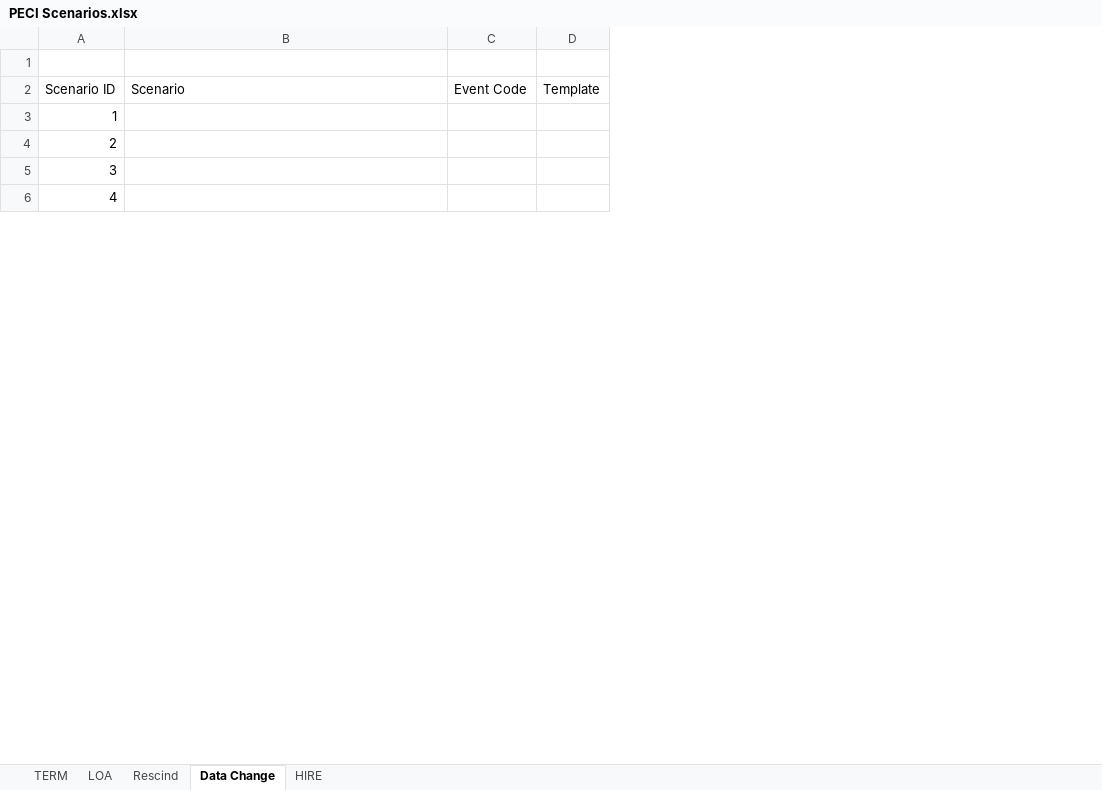
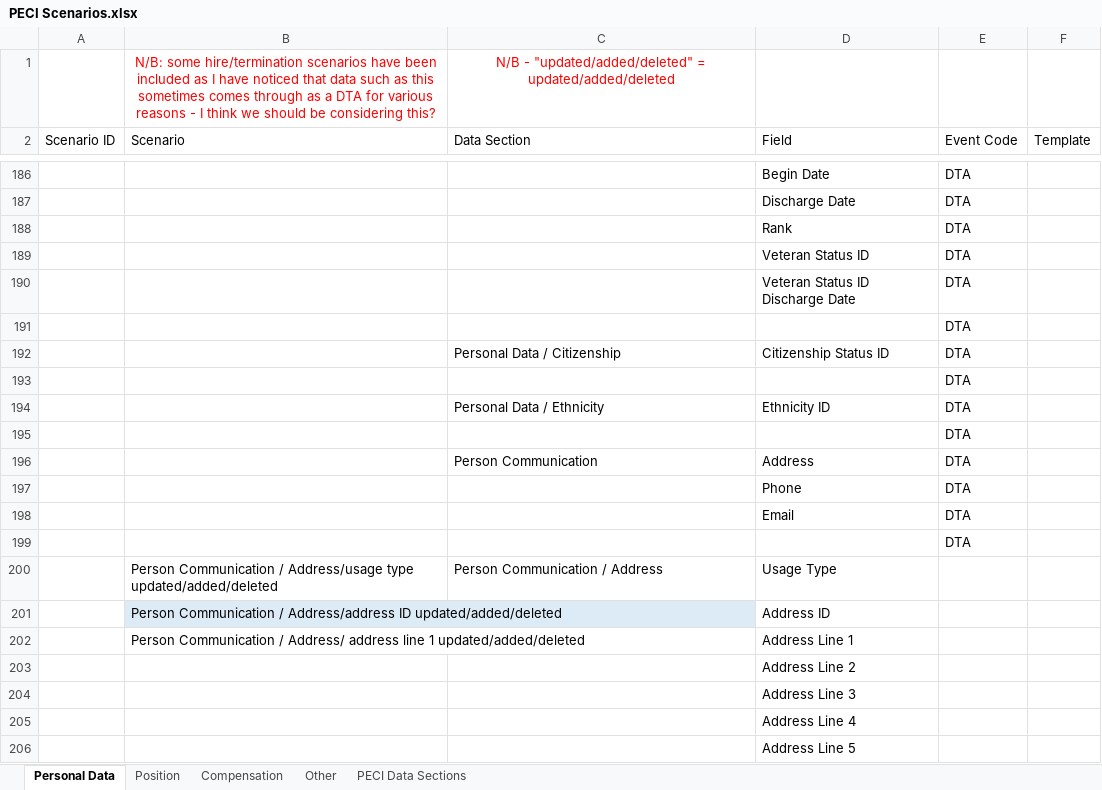
Before and after one commit to mdunwoody859/PECI-Survial-Kit, an Excel workbook: PECI Scenarios.xlsx, sheet Personal Data, drawn as a sheet; only a part is shown, gaps mark what is left out; values as stored, in another font and other column widths than the file's, no borders; table styles not drawn; addresses are those after the commit; the diff covers the shown part only; the diff names each change by its address in the sheet, - before the commit and + after, or states it on an @@ line.

```diff
--- a/PECI Scenarios.xlsx (sheet Personal Data)
+++ b/PECI Scenarios.xlsx (sheet Personal Data)
-sheet tab: Data Change
+sheet tab: Personal Data
-sheet tab: TERM
-sheet tab: LOA
-sheet tab: Rescind
-sheet tab: HIRE
+sheet tab: Position
+sheet tab: Compensation
+sheet tab: Other
+sheet tab: PECI Data Sections
+column C (Data Section), row 1: N/B - "updated/added/deleted" = updated/added/deleted
+column D (Field), rows 203-206: Address Line 2 | Address Line 3 | Address Line 4 | Address Line 5
-row 1: (empty)
+row 1:  | N/B: some hire/termination scenarios have been included as I have noticed that data such as this sometimes comes through as a DTA for various reasons - I think we should be considering this? | N/B - "updated/added/deleted" = updated/added/deleted
+row 186:  |  |  | Begin Date | DTA
+row 187:  |  |  | Discharge Date | DTA
+row 188:  |  |  | Rank | DTA
+row 189:  |  |  | Veteran Status ID | DTA
+row 190:  |  |  | Veteran Status ID Discharge Date | DTA
+row 191:  |  |  |  | DTA
+row 192:  |  | Personal Data / Citizenship | Citizenship Status ID | DTA
+row 193:  |  |  |  | DTA
+row 194:  |  | Personal Data / Ethnicity | Ethnicity ID | DTA
+row 195:  |  |  |  | DTA
+row 196:  |  | Person Communication | Address | DTA
+row 197:  |  |  | Phone | DTA
+row 198:  |  |  | Email | DTA
+row 199:  |  |  |  | DTA
+row 200:  | Person Communication / Address/usage type updated/added/deleted | Person Communication / Address | Usage Type
+row 201:  | Person Communication / Address/address ID updated/added/deleted |  | Address ID
+row 202:  | Person Communication / Address/ address line 1 updated/added/deleted |  | Address Line 1
@@ column A (Scenario ID) renumbered between rows 203 and 211 @@
```
Also changed, not shown: 424 added rows and 12 edited cells elsewhere in this sheet.
